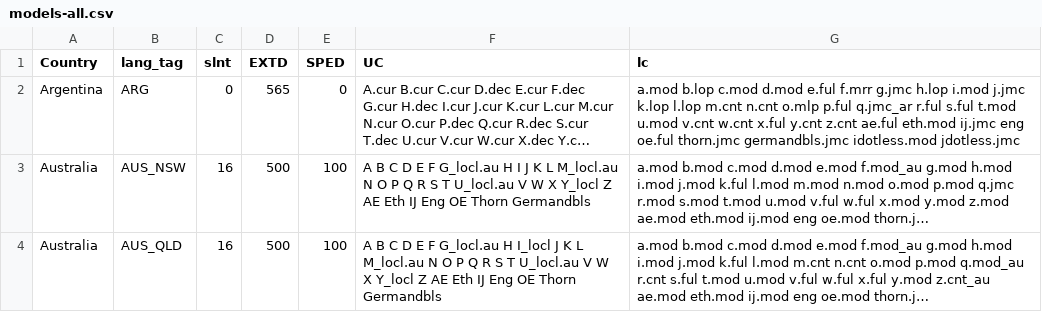
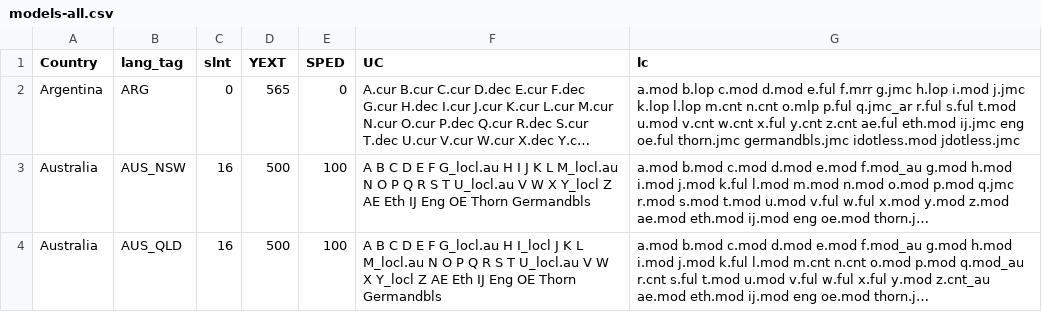
Before and after one commit to TypeTogether/Playwrite, a CSV file: sources/data/models-all.csv, drawn as a sheet; only a part is shown; long unchanged cells end in …; the diff names each change by its address in the sheet, - before the commit and + after, or states it on an @@ line.

Commit message:
Change EXTD axis tag to YEXT

```diff
--- a/sources/data/models-all.csv
+++ b/sources/data/models-all.csv
-D1: EXTD
+D1: YEXT
```
Also changed, not shown: 55 other files.
